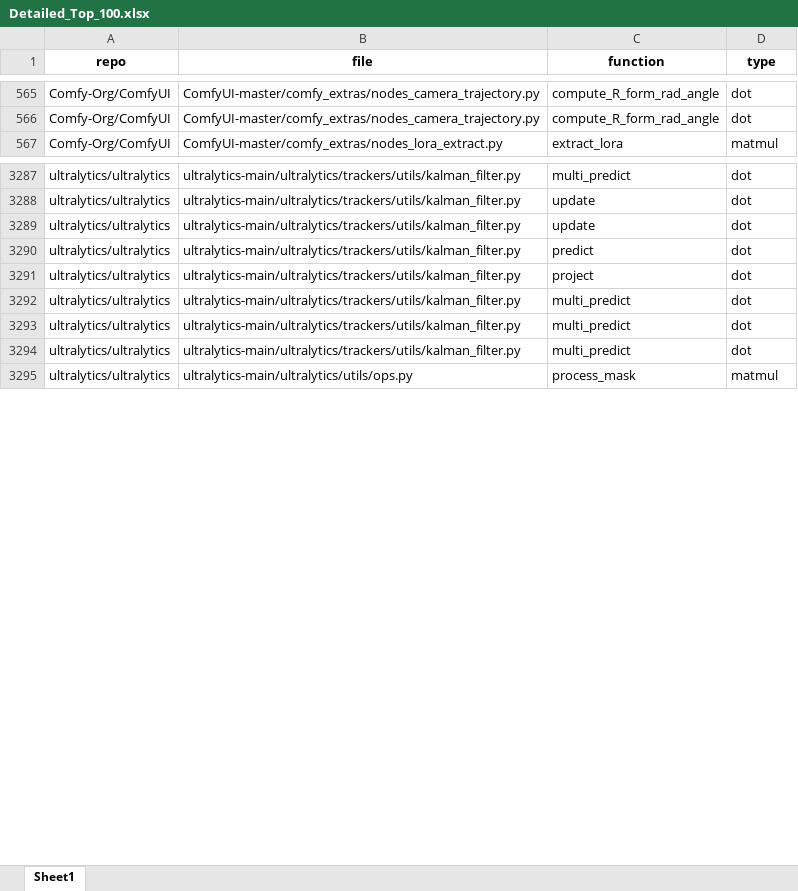
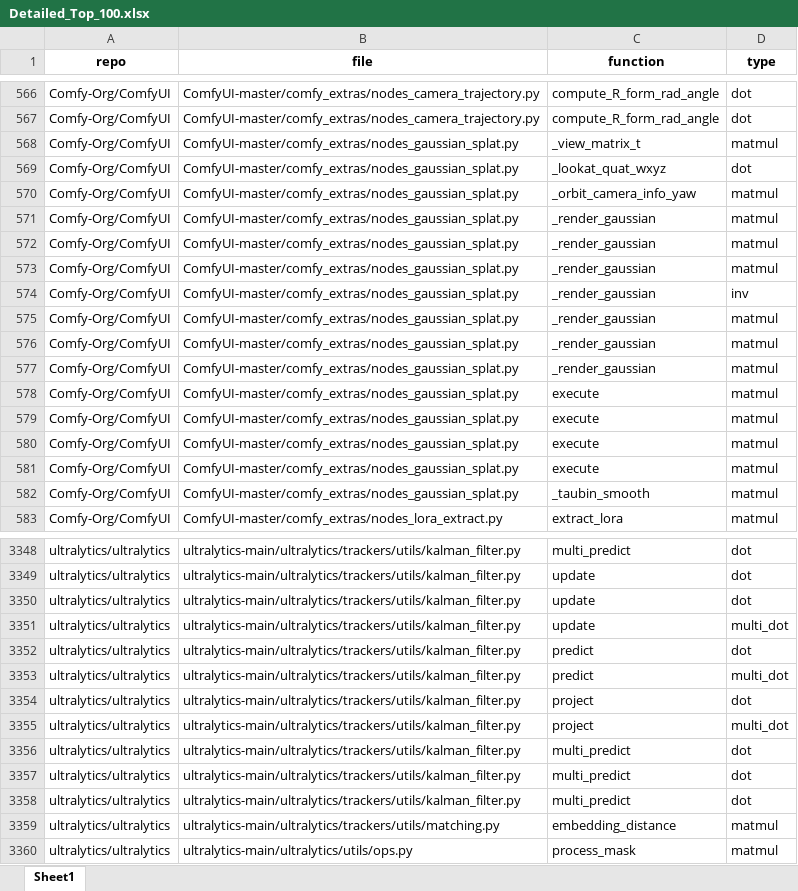
Before and after one commit to MuyeedAhmed/Symbolic-FP-Error-Detection, an Excel workbook: SearchGit/Results/Detailed_Top_100.xlsx, sheet Sheet1, drawn as a sheet; only a part is shown, gaps mark what is left out; values as stored, in another font and other column widths than the file's, no borders; the diff covers the shown part only; the diff names each change by its address in the sheet, - before the commit and + after, or states it on an @@ line.

Commit message:
Update git search to include multi_dot

```diff
--- a/SearchGit/Results/Detailed_Top_100.xlsx (sheet Sheet1)
+++ b/SearchGit/Results/Detailed_Top_100.xlsx (sheet Sheet1)
+row 568: Comfy-Org/ComfyUI | ComfyUI-master/comfy_extras/nodes_gaussian_splat.py | _view_matrix_t | matmul
+row 569: Comfy-Org/ComfyUI | ComfyUI-master/comfy_extras/nodes_gaussian_splat.py | _lookat_quat_wxyz | dot
+row 570: Comfy-Org/ComfyUI | ComfyUI-master/comfy_extras/nodes_gaussian_splat.py | _orbit_camera_info_yaw | matmul
+row 571: Comfy-Org/ComfyUI | ComfyUI-master/comfy_extras/nodes_gaussian_splat.py | _render_gaussian | matmul
+row 572: Comfy-Org/ComfyUI | ComfyUI-master/comfy_extras/nodes_gaussian_splat.py | _render_gaussian | matmul
+row 573: Comfy-Org/ComfyUI | ComfyUI-master/comfy_extras/nodes_gaussian_splat.py | _render_gaussian | matmul
+row 574: Comfy-Org/ComfyUI | ComfyUI-master/comfy_extras/nodes_gaussian_splat.py | _render_gaussian | inv
+row 575: Comfy-Org/ComfyUI | ComfyUI-master/comfy_extras/nodes_gaussian_splat.py | _render_gaussian | matmul
+row 576: Comfy-Org/ComfyUI | ComfyUI-master/comfy_extras/nodes_gaussian_splat.py | _render_gaussian | matmul
+row 577: Comfy-Org/ComfyUI | ComfyUI-master/comfy_extras/nodes_gaussian_splat.py | _render_gaussian | matmul
+row 578: Comfy-Org/ComfyUI | ComfyUI-master/comfy_extras/nodes_gaussian_splat.py | execute | matmul
+row 579: Comfy-Org/ComfyUI | ComfyUI-master/comfy_extras/nodes_gaussian_splat.py | execute | matmul
+row 580: Comfy-Org/ComfyUI | ComfyUI-master/comfy_extras/nodes_gaussian_splat.py | execute | matmul
+row 581: Comfy-Org/ComfyUI | ComfyUI-master/comfy_extras/nodes_gaussian_splat.py | execute | matmul
+row 582: Comfy-Org/ComfyUI | ComfyUI-master/comfy_extras/nodes_gaussian_splat.py | _taubin_smooth | matmul
+row 3351: ultralytics/ultralytics | ultralytics-main/ultralytics/trackers/utils/kalman_filter.py | update | multi_dot
+row 3353: ultralytics/ultralytics | ultralytics-main/ultralytics/trackers/utils/kalman_filter.py | predict | multi_dot
+row 3355: ultralytics/ultralytics | ultralytics-main/ultralytics/trackers/utils/kalman_filter.py | project | multi_dot
+row 3359: ultralytics/ultralytics | ultralytics-main/ultralytics/trackers/utils/matching.py | embedding_distance | matmul
```
Also changed, not shown: 48 added rows, 3 removed rows and 23 moved rows elsewhere in this sheet, SearchGit/Results/Summary_Top_100.xlsx, 41 other files.
